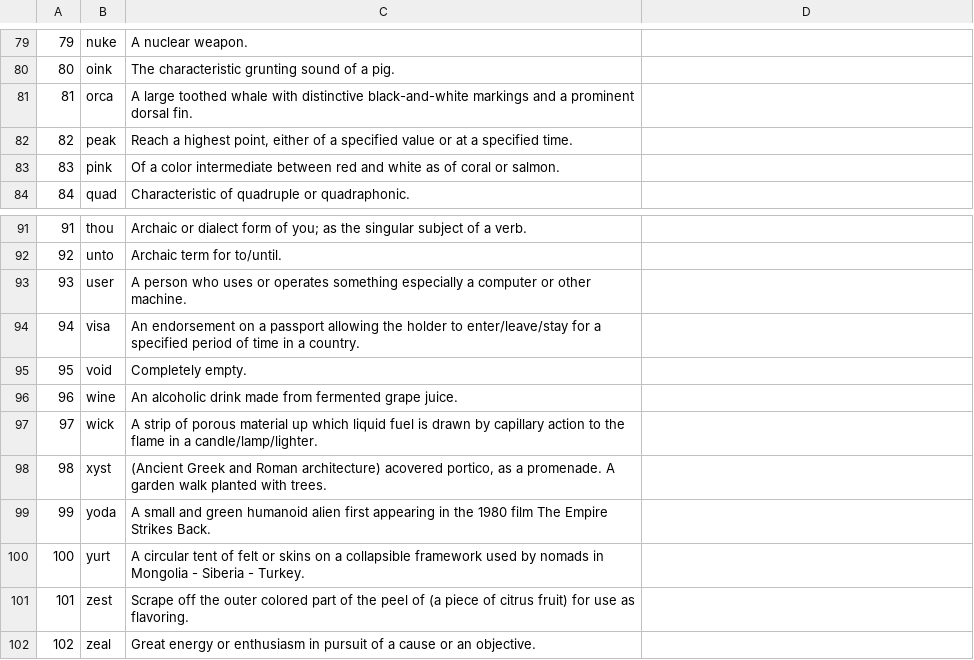
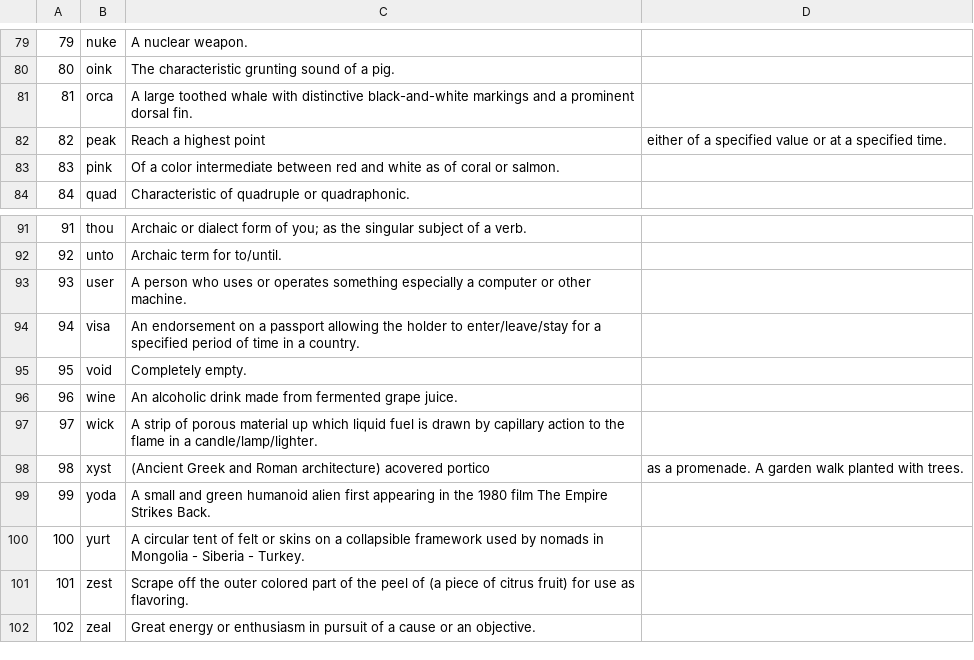
Before and after one commit to ttvpro007/Bull-Cow-Game, a CSV file: Isogram Word Bank.csv, drawn as a sheet; only a part is shown, gaps mark what is left out.

```diff
--- a/Isogram Word Bank.csv
+++ b/Isogram Word Bank.csv
@@ -81,3 +81,3 @@
 81,orca,A large toothed whale with distinctive black-and-white markings and a prominent dorsal fin.
-82,peak,"Reach a highest point, either of a specified value or at a specified time."
+82,peak,Reach a highest point, either of a specified value or at a specified time.
 83,pink,Of a color intermediate between red and white as of coral or salmon.
@@ -97,3 +97,3 @@
 97,wick,A strip of porous material up which liquid fuel is drawn by capillary action to the flame in a candle/lamp/lighter.
-98,xyst,"(Ancient Greek and Roman architecture) acovered portico, as a promenade. A garden walk planted with trees."
+98,xyst,(Ancient Greek and Roman architecture) acovered portico, as a promenade. A garden walk planted with trees.
 99,yoda,A small and green humanoid alien first appearing in the 1980 film The Empire Strikes Back.
```
Also changed, not shown: 3 other files.
